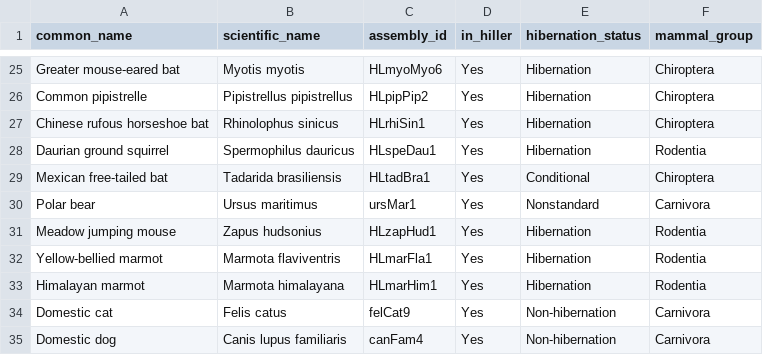
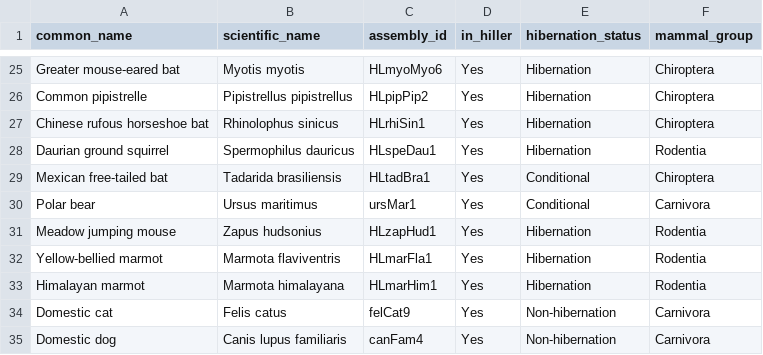
Before and after one commit to patharesaanvi/kelley-hibernation-rer, a TSV file: config/species_metadata.tsv, drawn as a sheet; only a part is shown, gaps mark what is left out.

Commit message:
Update species_metadata.tsv

```diff
--- a/config/species_metadata.tsv
+++ b/config/species_metadata.tsv
@@ -29,3 +29,3 @@ Daurian ground squirrel	Spermophilus dauricus	HLspeDau1	Yes	Hibernation	Rodentia
 Mexican free-tailed bat	Tadarida brasiliensis	HLtadBra1	Yes	Conditional	Chiroptera
-Polar bear	Ursus maritimus	ursMar1	Yes	Nonstandard	Carnivora
+Polar bear	Ursus maritimus	ursMar1	Yes	Conditional	Carnivora
 Meadow jumping mouse	Zapus hudsonius	HLzapHud1	Yes	Hibernation	Rodentia
```
